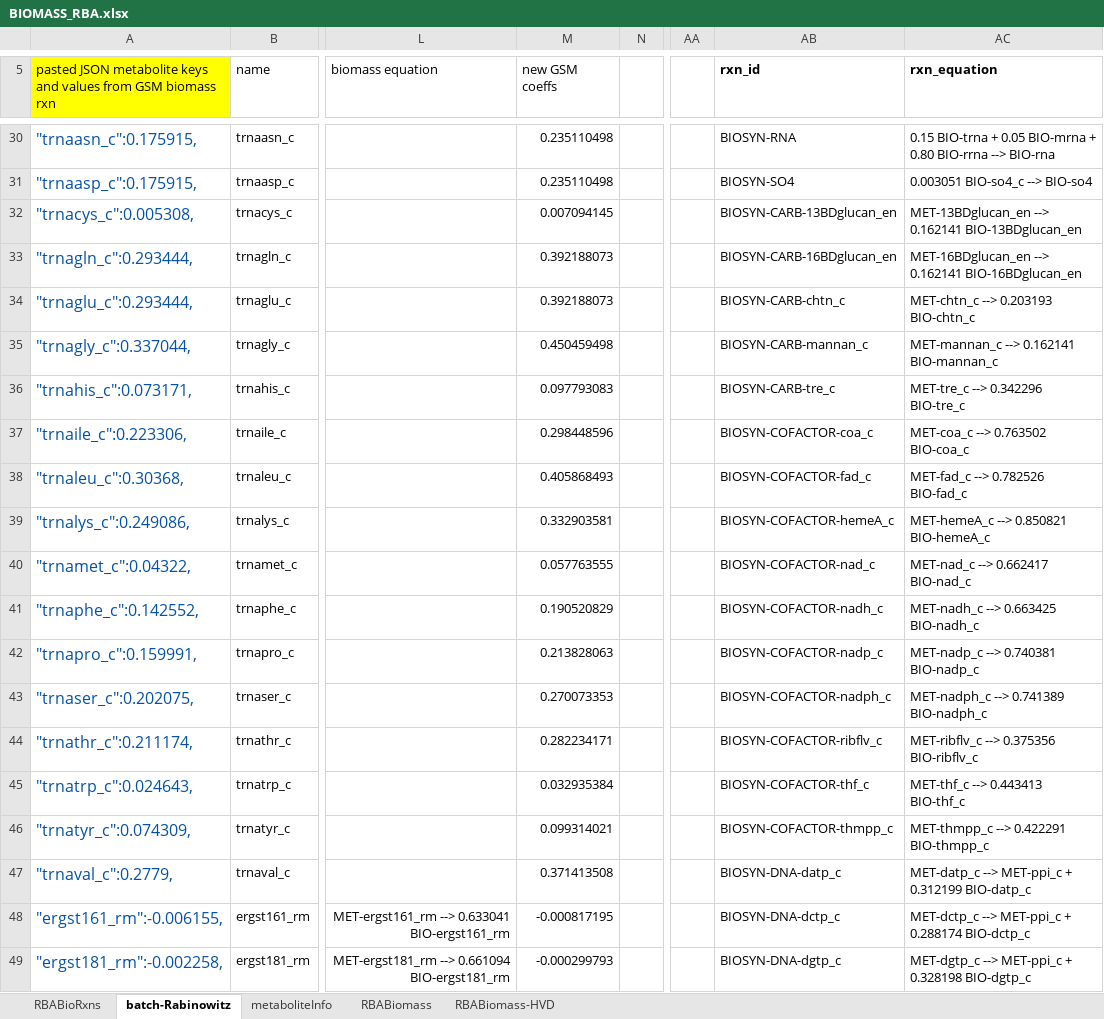
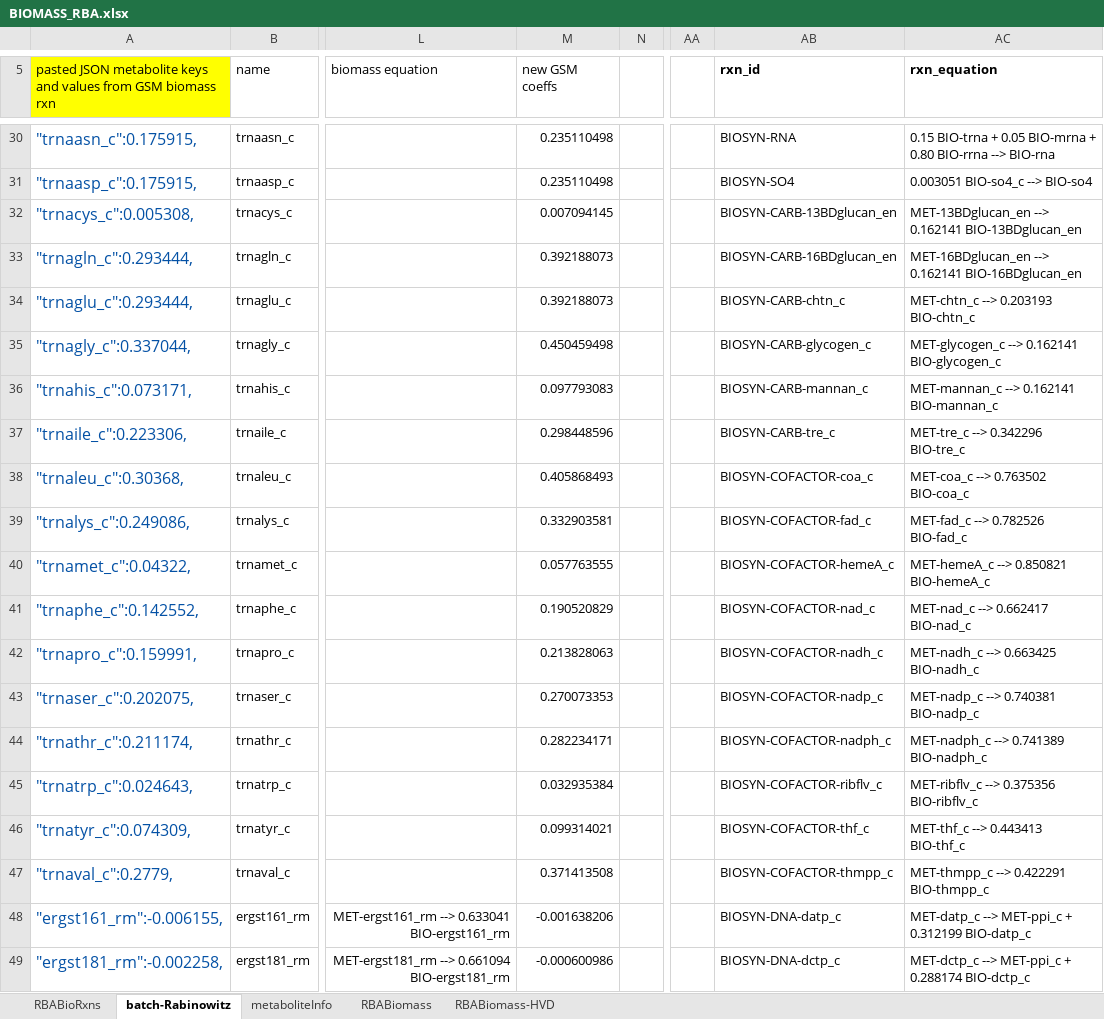
Before and after one commit to EarthToMooney/scRBA, an Excel workbook: build_model/input/BIOMASS_RBA.xlsx, sheet batch-Rabinowitz, drawn as a sheet; only a part is shown, gaps mark what is left out; values as stored, in another font and other column widths than the file's, no borders; conditional formats and table styles not drawn; the diff covers the shown part only; the diff names each change by its address in the sheet, - before the commit and + after, or states it on an @@ line.

```diff
--- a/build_model/input/BIOMASS_RBA.xlsx (sheet batch-Rabinowitz)
+++ b/build_model/input/BIOMASS_RBA.xlsx (sheet batch-Rabinowitz)
-AB35 (rxn_id): BIOSYN-CARB-mannan_c
+AB35 (rxn_id): BIOSYN-CARB-glycogen_c
-AC35 (rxn_equation): MET-mannan_c --> 0.162141 BIO-mannan_c
+AC35 (rxn_equation): MET-glycogen_c --> 0.162141 BIO-glycogen_c
-AB36 (rxn_id): BIOSYN-CARB-tre_c
+AB36 (rxn_id): BIOSYN-CARB-mannan_c
-AC36 (rxn_equation): MET-tre_c --> 0.342296 BIO-tre_c
+AC36 (rxn_equation): MET-mannan_c --> 0.162141 BIO-mannan_c
-AB37 (rxn_id): BIOSYN-COFACTOR-coa_c
+AB37 (rxn_id): BIOSYN-CARB-tre_c
-AC37 (rxn_equation): MET-coa_c --> 0.763502 BIO-coa_c
+AC37 (rxn_equation): MET-tre_c --> 0.342296 BIO-tre_c
-AB38 (rxn_id): BIOSYN-COFACTOR-fad_c
+AB38 (rxn_id): BIOSYN-COFACTOR-coa_c
-AC38 (rxn_equation): MET-fad_c --> 0.782526 BIO-fad_c
+AC38 (rxn_equation): MET-coa_c --> 0.763502 BIO-coa_c
-AB39 (rxn_id): BIOSYN-COFACTOR-hemeA_c
+AB39 (rxn_id): BIOSYN-COFACTOR-fad_c
-AC39 (rxn_equation): MET-hemeA_c --> 0.850821 BIO-hemeA_c
+AC39 (rxn_equation): MET-fad_c --> 0.782526 BIO-fad_c
-AB40 (rxn_id): BIOSYN-COFACTOR-nad_c
+AB40 (rxn_id): BIOSYN-COFACTOR-hemeA_c
-AC40 (rxn_equation): MET-nad_c --> 0.662417 BIO-nad_c
+AC40 (rxn_equation): MET-hemeA_c --> 0.850821 BIO-hemeA_c
-AB41 (rxn_id): BIOSYN-COFACTOR-nadh_c
+AB41 (rxn_id): BIOSYN-COFACTOR-nad_c
-AC41 (rxn_equation): MET-nadh_c --> 0.663425 BIO-nadh_c
+AC41 (rxn_equation): MET-nad_c --> 0.662417 BIO-nad_c
-AB42 (rxn_id): BIOSYN-COFACTOR-nadp_c
+AB42 (rxn_id): BIOSYN-COFACTOR-nadh_c
-AC42 (rxn_equation): MET-nadp_c --> 0.740381 BIO-nadp_c
+AC42 (rxn_equation): MET-nadh_c --> 0.663425 BIO-nadh_c
-AB43 (rxn_id): BIOSYN-COFACTOR-nadph_c
+AB43 (rxn_id): BIOSYN-COFACTOR-nadp_c
-AC43 (rxn_equation): MET-nadph_c --> 0.741389 BIO-nadph_c
+AC43 (rxn_equation): MET-nadp_c --> 0.740381 BIO-nadp_c
-AB44 (rxn_id): BIOSYN-COFACTOR-ribflv_c
+AB44 (rxn_id): BIOSYN-COFACTOR-nadph_c
-AC44 (rxn_equation): MET-ribflv_c --> 0.375356 BIO-ribflv_c
+AC44 (rxn_equation): MET-nadph_c --> 0.741389 BIO-nadph_c
-AB45 (rxn_id): BIOSYN-COFACTOR-thf_c
+AB45 (rxn_id): BIOSYN-COFACTOR-ribflv_c
-AC45 (rxn_equation): MET-thf_c --> 0.443413 BIO-thf_c
+AC45 (rxn_equation): MET-ribflv_c --> 0.375356 BIO-ribflv_c
-AB46 (rxn_id): BIOSYN-COFACTOR-thmpp_c
+AB46 (rxn_id): BIOSYN-COFACTOR-thf_c
-AC46 (rxn_equation): MET-thmpp_c --> 0.422291 BIO-thmpp_c
+AC46 (rxn_equation): MET-thf_c --> 0.443413 BIO-thf_c
-AB47 (rxn_id): BIOSYN-DNA-datp_c
+AB47 (rxn_id): BIOSYN-COFACTOR-thmpp_c
-AC47 (rxn_equation): MET-datp_c --> MET-ppi_c + 0.312199 BIO-datp_c
+AC47 (rxn_equation): MET-thmpp_c --> 0.422291 BIO-thmpp_c
-M48 (new GSM coeffs): -0.000817195
+M48 (new GSM coeffs): -0.001638206
-AB48 (rxn_id): BIOSYN-DNA-dctp_c
+AB48 (rxn_id): BIOSYN-DNA-datp_c
-AC48 (rxn_equation): MET-dctp_c --> MET-ppi_c + 0.288174 BIO-dctp_c
+AC48 (rxn_equation): MET-datp_c --> MET-ppi_c + 0.312199 BIO-datp_c
-M49 (new GSM coeffs): -0.000299793
+M49 (new GSM coeffs): -0.000600986
-AB49 (rxn_id): BIOSYN-DNA-dgtp_c
+AB49 (rxn_id): BIOSYN-DNA-dctp_c
-AC49 (rxn_equation): MET-dgtp_c --> MET-ppi_c + 0.328198 BIO-dgtp_c
+AC49 (rxn_equation): MET-dctp_c --> MET-ppi_c + 0.288174 BIO-dctp_c
```
Also changed, not shown: 39 edited cells elsewhere in this sheet, sheet metaboliteInfo, 17 other files.
